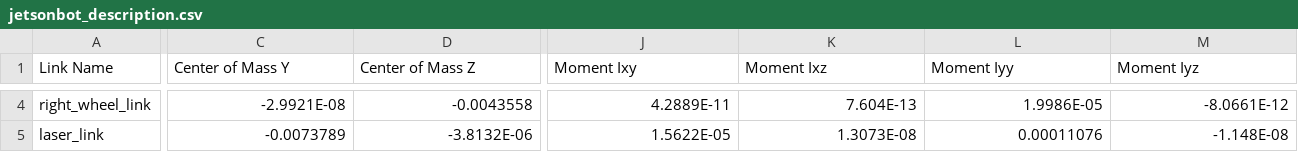
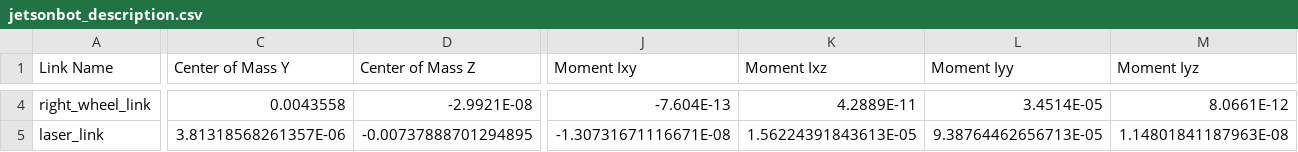
Before and after one commit to LinErTe/roscar, a CSV file: catkin_ws/src/jetsonbot_description/urdf/jetsonbot_description.csv, drawn as a sheet; only a part is shown, gaps mark what is left out; the diff covers the shown part only; the diff names each change by its address in the sheet, - before the commit and + after, or states it on an @@ line.

```diff
--- a/catkin_ws/src/jetsonbot_description/urdf/jetsonbot_description.csv
+++ b/catkin_ws/src/jetsonbot_description/urdf/jetsonbot_description.csv
-C4 (Center of Mass Y): -2.9921E-08
+C4 (Center of Mass Y): 0.0043558
-D4 (Center of Mass Z): -0.0043558
+D4 (Center of Mass Z): -2.9921E-08
-J4 (Moment Ixy): 4.2889E-11
+J4 (Moment Ixy): -7.604E-13
-K4 (Moment Ixz): 7.604E-13
+K4 (Moment Ixz): 4.2889E-11
-L4 (Moment Iyy): 1.9986E-05
+L4 (Moment Iyy): 3.4514E-05
-M4 (Moment Iyz): -8.0661E-12
+M4 (Moment Iyz): 8.0661E-12
-C5 (Center of Mass Y): -0.0073789
+C5 (Center of Mass Y): 3.81318568261357E-06
-D5 (Center of Mass Z): -3.8132E-06
+D5 (Center of Mass Z): -0.00737888701294895
-J5 (Moment Ixy): 1.5622E-05
+J5 (Moment Ixy): -1.30731671116671E-08
-K5 (Moment Ixz): 1.3073E-08
+K5 (Moment Ixz): 1.56224391843613E-05
-L5 (Moment Iyy): 0.00011076
+L5 (Moment Iyy): 9.38764462656713E-05
-M5 (Moment Iyz): -1.148E-08
+M5 (Moment Iyz): 1.14801841187963E-08
```
Also changed, not shown: 55 edited cells elsewhere in this file, 7 other files.
